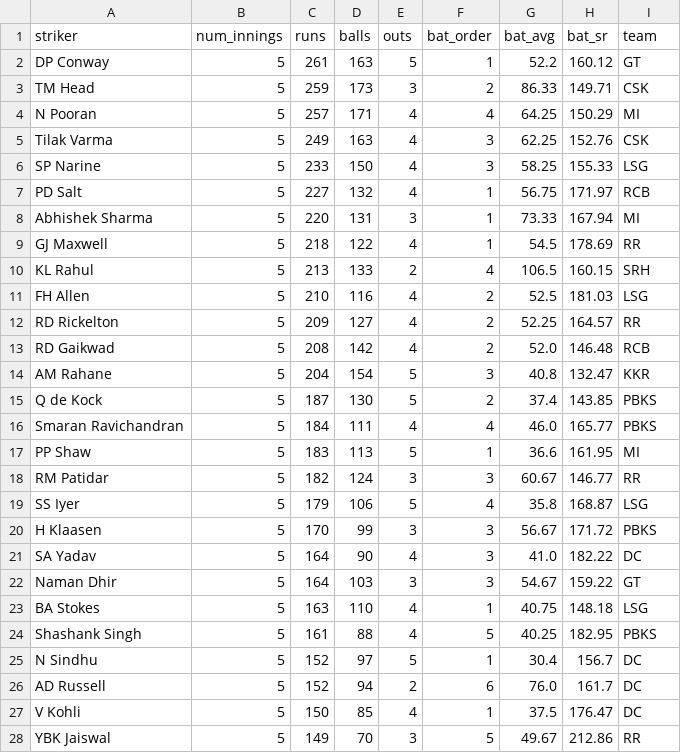
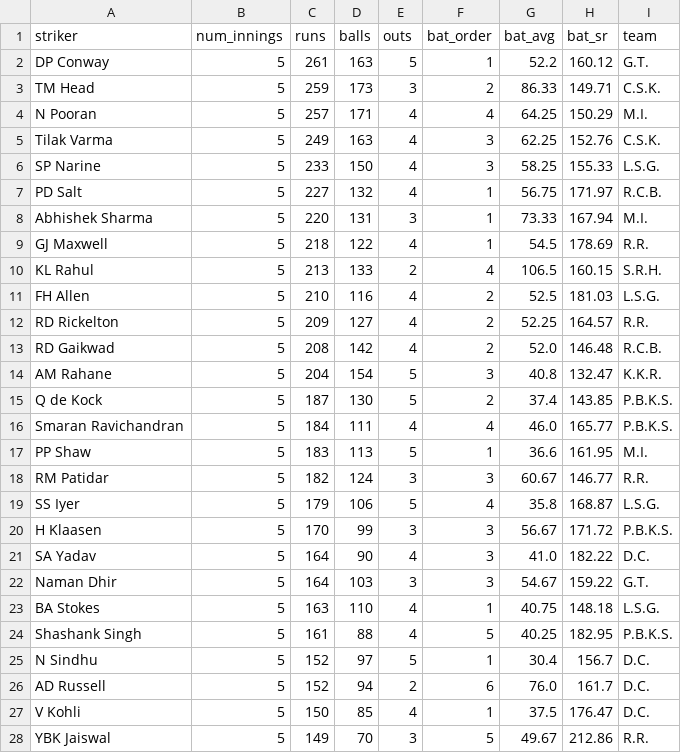
Before and after one commit to RoumyaDas/SPL, a CSV file: SPL/data/special_stats/tab13.csv, drawn as a sheet; only a part is shown; the diff covers the shown part only.

Commit message:
team map fixed

```diff
--- a/SPL/data/special_stats/tab13.csv
+++ b/SPL/data/special_stats/tab13.csv
@@ -1,28 +1,28 @@
 striker,num_innings,runs,balls,outs,bat_order,bat_avg,bat_sr,team
-DP Conway,5,261,163,5,1,52.2,160.12,GT
-TM Head,5,259,173,3,2,86.33,149.71,CSK
-N Pooran,5,257,171,4,4,64.25,150.29,MI
-Tilak Varma,5,249,163,4,3,62.25,152.76,CSK
-SP Narine,5,233,150,4,3,58.25,155.33,LSG
-PD Salt,5,227,132,4,1,56.75,171.97,RCB
-Abhishek Sharma,5,220,131,3,1,73.33,167.94,MI
-GJ Maxwell,5,218,122,4,1,54.5,178.69,RR
-KL Rahul,5,213,133,2,4,106.5,160.15,SRH
-FH Allen,5,210,116,4,2,52.5,181.03,LSG
-RD Rickelton,5,209,127,4,2,52.25,164.57,RR
-RD Gaikwad,5,208,142,4,2,52.0,146.48,RCB
-AM Rahane,5,204,154,5,3,40.8,132.47,KKR
-Q de Kock,5,187,130,5,2,37.4,143.85,PBKS
-Smaran Ravichandran,5,184,111,4,4,46.0,165.77,PBKS
-PP Shaw,5,183,113,5,1,36.6,161.95,MI
-RM Patidar,5,182,124,3,3,60.67,146.77,RR
-SS Iyer,5,179,106,5,4,35.8,168.87,LSG
-H Klaasen,5,170,99,3,3,56.67,171.72,PBKS
-SA Yadav,5,164,90,4,3,41.0,182.22,DC
-Naman Dhir,5,164,103,3,3,54.67,159.22,GT
-BA Stokes,5,163,110,4,1,40.75,148.18,LSG
-Shashank Singh,5,161,88,4,5,40.25,182.95,PBKS
-N Sindhu,5,152,97,5,1,30.4,156.7,DC
-AD Russell,5,152,94,2,6,76.0,161.7,DC
-V Kohli,5,150,85,4,1,37.5,176.47,DC
-YBK Jaiswal,5,149,70,3,5,49.67,212.86,RR
+DP Conway,5,261,163,5,1,52.2,160.12,G.T.
+TM Head,5,259,173,3,2,86.33,149.71,C.S.K.
+N Pooran,5,257,171,4,4,64.25,150.29,M.I.
+Tilak Varma,5,249,163,4,3,62.25,152.76,C.S.K.
+SP Narine,5,233,150,4,3,58.25,155.33,L.S.G.
+PD Salt,5,227,132,4,1,56.75,171.97,R.C.B.
+Abhishek Sharma,5,220,131,3,1,73.33,167.94,M.I.
+GJ Maxwell,5,218,122,4,1,54.5,178.69,R.R.
+KL Rahul,5,213,133,2,4,106.5,160.15,S.R.H.
+FH Allen,5,210,116,4,2,52.5,181.03,L.S.G.
+RD Rickelton,5,209,127,4,2,52.25,164.57,R.R.
+RD Gaikwad,5,208,142,4,2,52.0,146.48,R.C.B.
+AM Rahane,5,204,154,5,3,40.8,132.47,K.K.R.
+Q de Kock,5,187,130,5,2,37.4,143.85,P.B.K.S.
+Smaran Ravichandran,5,184,111,4,4,46.0,165.77,P.B.K.S.
+PP Shaw,5,183,113,5,1,36.6,161.95,M.I.
+RM Patidar,5,182,124,3,3,60.67,146.77,R.R.
+SS Iyer,5,179,106,5,4,35.8,168.87,L.S.G.
+H Klaasen,5,170,99,3,3,56.67,171.72,P.B.K.S.
+SA Yadav,5,164,90,4,3,41.0,182.22,D.C.
+Naman Dhir,5,164,103,3,3,54.67,159.22,G.T.
+BA Stokes,5,163,110,4,1,40.75,148.18,L.S.G.
+Shashank Singh,5,161,88,4,5,40.25,182.95,P.B.K.S.
+N Sindhu,5,152,97,5,1,30.4,156.7,D.C.
+AD Russell,5,152,94,2,6,76.0,161.7,D.C.
+V Kohli,5,150,85,4,1,37.5,176.47,D.C.
+YBK Jaiswal,5,149,70,3,5,49.67,212.86,R.R.
```
Also changed, not shown: 145 edited cells elsewhere in this file, SPL/data/special_stats/tab12.csv, SPL/data/special_stats/tab14.csv, 2 other files.
